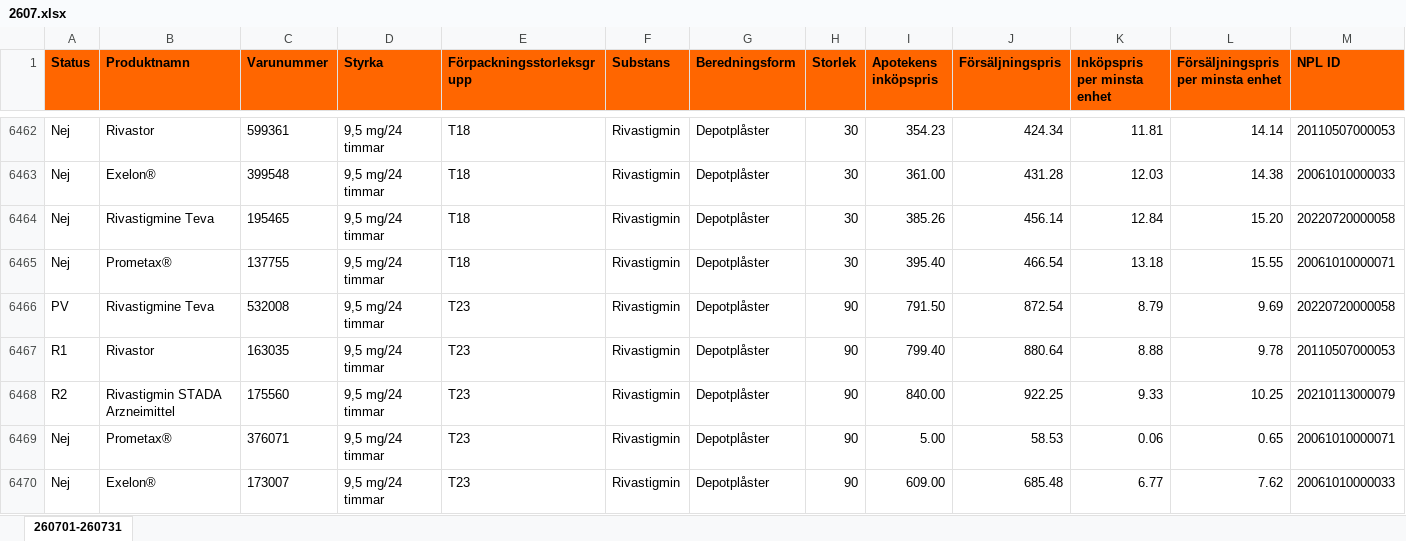
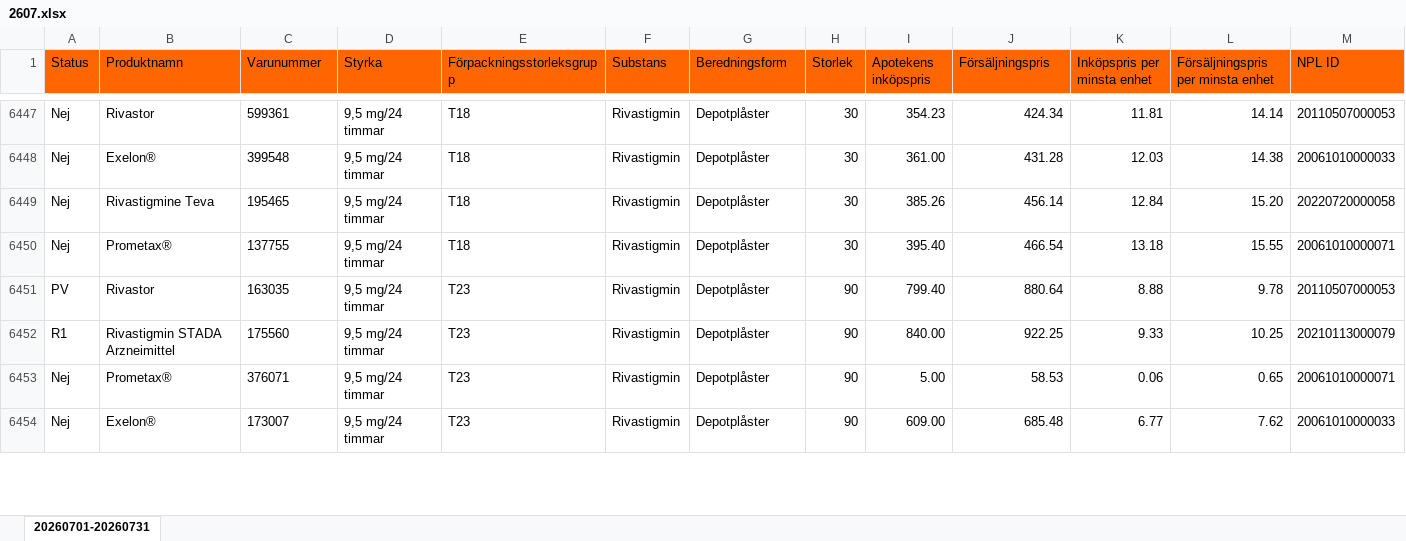
Before and after one commit to pontuscedrell/pillpris, an Excel workbook: data/2607.xlsx, sheet 20260701-20260731, drawn as a sheet; only a part is shown, gaps mark what is left out; values as stored, in another font and other column widths than the file's, no borders; conditional formats not drawn; removed rows and columns are numbered as before the commit, all else as after; rows hold the shown columns only; the diff covers the shown part only; the diff names each change by its address in the sheet, - before the commit and + after, or states it on an @@ line.

```diff
--- a/data/2607.xlsx (sheet 20260701-20260731)
+++ b/data/2607.xlsx (sheet 20260701-20260731)
-sheet tab: 260701-260731
+sheet tab: 20260701-20260731
-A1:M1 bold: on
+A1:M1 bold: off
-row 6466: PV | Rivastigmine Teva | 532008 | 9,5 mg/24 timmar | T23 | Rivastigmin | Depotplåster | 90 | 791.50 | 872.54 | 8.79 | 9.69 | 20220720000058
-A6451 (Status): R1
+A6451 (Status): PV
-A6452 (Status): R2
+A6452 (Status): R1
```
Also changed, not shown: 16 added rows, 30 removed rows, 32 edited cells and cell formats elsewhere in this sheet, 3 other files.
